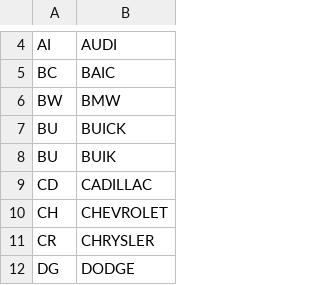
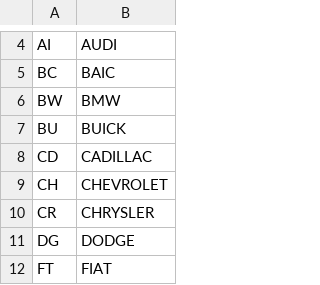
Before and after one commit to zavbala/api-cobertugo, a CSV file: data/ANA.csv, drawn as a sheet; only a part is shown, gaps mark what is left out; the shorter side is filled out with more unchanged rows.

```diff
--- a/data/ANA.csv
+++ b/data/ANA.csv
@@ -7,3 +7,2 @@ BW,BMW
 BU,BUICK
-BU,BUIK
 CD,CADILLAC
```
Also changed, not shown: 3 other files.
